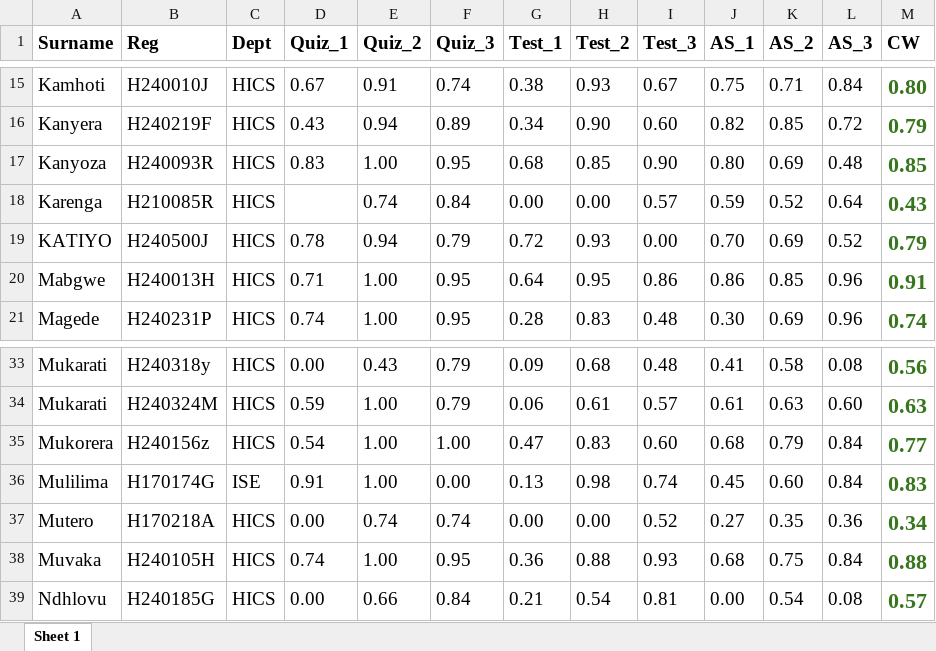
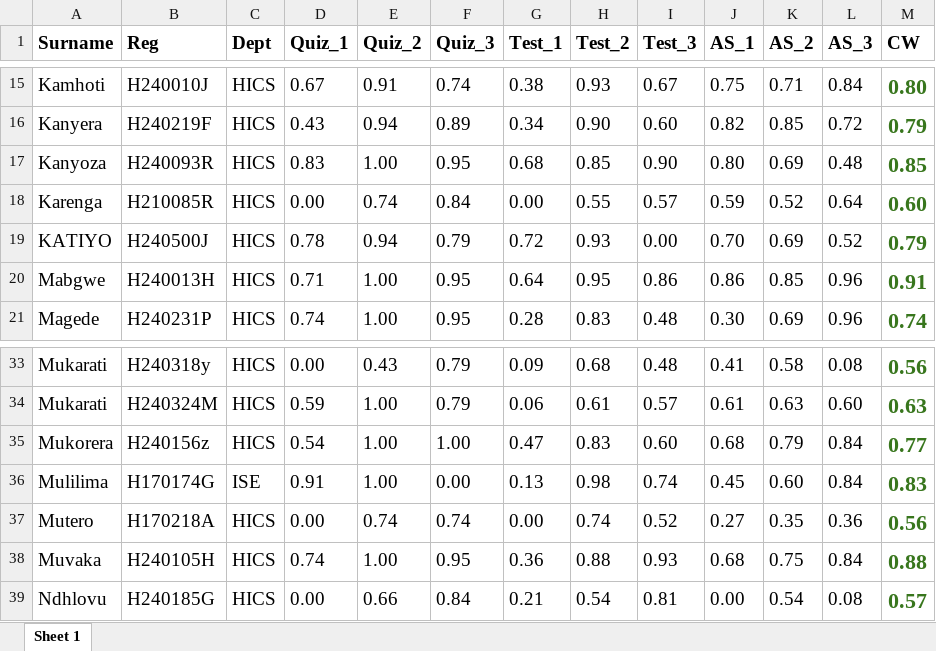
Before and after one commit to tnmutusva/course, an Excel workbook: cw21062023.xlsx, sheet Sheet 1, drawn as a sheet; only a part is shown, gaps mark what is left out; values as stored, in another font and other column widths than the file's, no borders; table styles not drawn; the diff names each change by its address in the sheet, - before the commit and + after, or states it on an @@ line.

Commit message:
Update cw21062023.xlsx

```diff
--- a/cw21062023.xlsx (sheet Sheet 1)
+++ b/cw21062023.xlsx (sheet Sheet 1)
-D18 (Quiz_1): (empty)
+D18 (Quiz_1): 0.00
-H18 (Test_2): 0.00
+H18 (Test_2): 0.55
-M18 (CW): 0.43
+M18 (CW): 0.60
-H37 (Test_2): 0.00
+H37 (Test_2): 0.74
-M37 (CW): 0.34
+M37 (CW): 0.56
```
